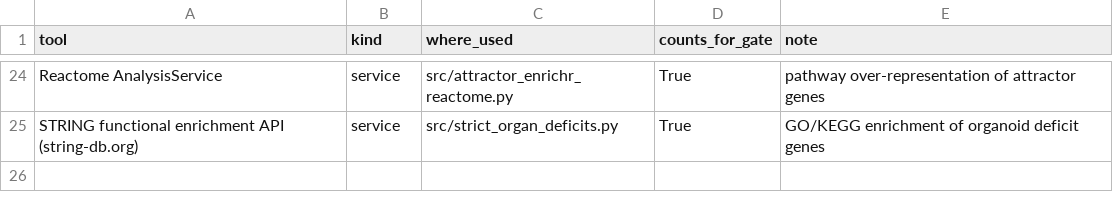
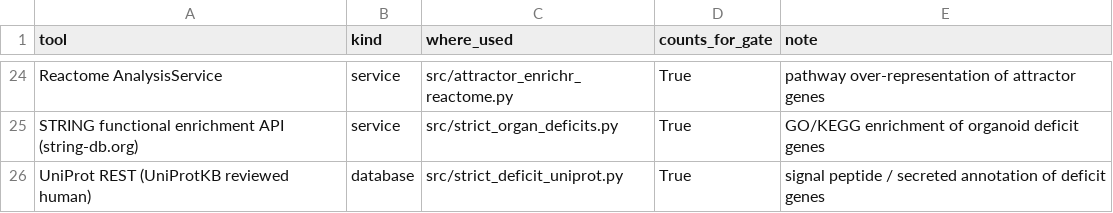
Before and after one commit to uditakankananonononono/mega27-03-virtual-organoid, a CSV file: results/tools_ledger.csv, drawn as a sheet; only a part is shown, gaps mark what is left out.

Commit message:
UniProt secretome check: all organoid types lack secreted proteins (negative for organ split); ledger +UniProt

```diff
--- a/results/tools_ledger.csv
+++ b/results/tools_ledger.csv
@@ -25 +25,2 @@ Reactome AnalysisService,service,src/attractor_enrichr_reactome.py,True,pathway
 STRING functional enrichment API (string-db.org),service,src/strict_organ_deficits.py,True,GO/KEGG enrichment of organoid deficit genes
+UniProt REST (UniProtKB reviewed human),database,src/strict_deficit_uniprot.py,True,signal peptide / secreted annotation of deficit genes
```
Also changed, not shown: 5 other files.
